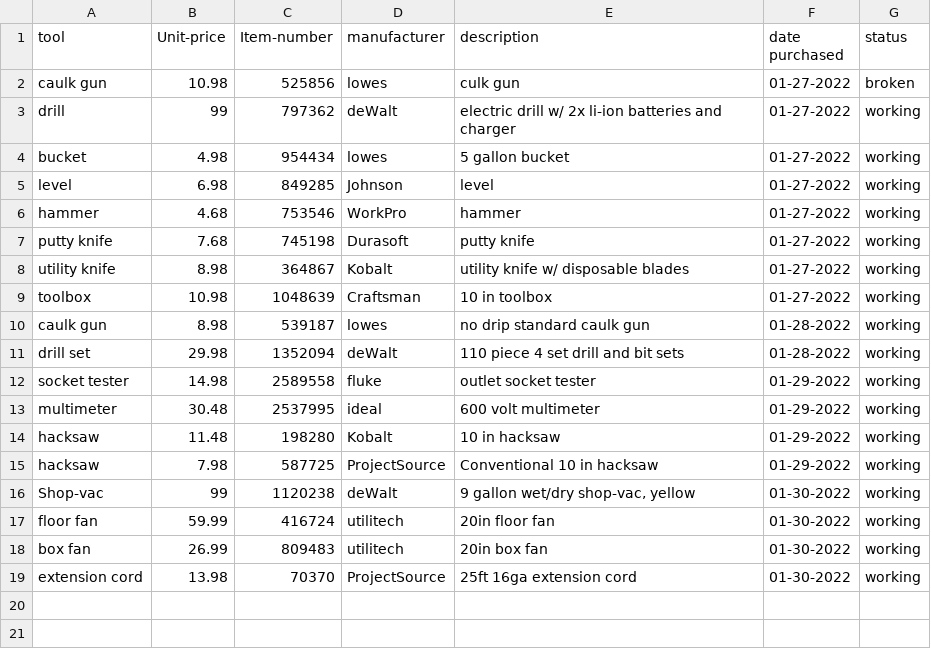
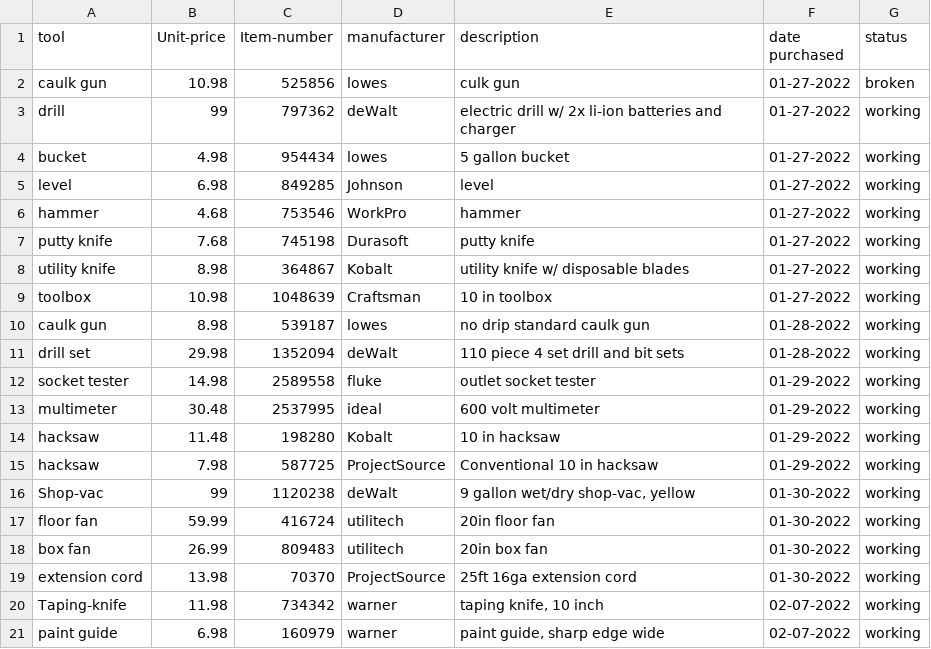
Before and after one commit to ralphorteza/project-hawaii, a CSV file: tools/tools.csv, drawn as a sheet; the diff names each change by its address in the sheet, - before the commit and + after, or states it on an @@ line.

Commit message:
Add items to scrape ceiling texture

```diff
--- a/tools/tools.csv
+++ b/tools/tools.csv
+row 20: Taping-knife | 11.98 | 734342 | warner | taping knife, 10 inch | 02-07-2022 | working
+row 21: paint guide | 6.98 | 160979 | warner | paint guide, sharp edge wide | 02-07-2022 | working
```
Also changed, not shown: back-house/boh-items.csv, tools/consumables.csv.
